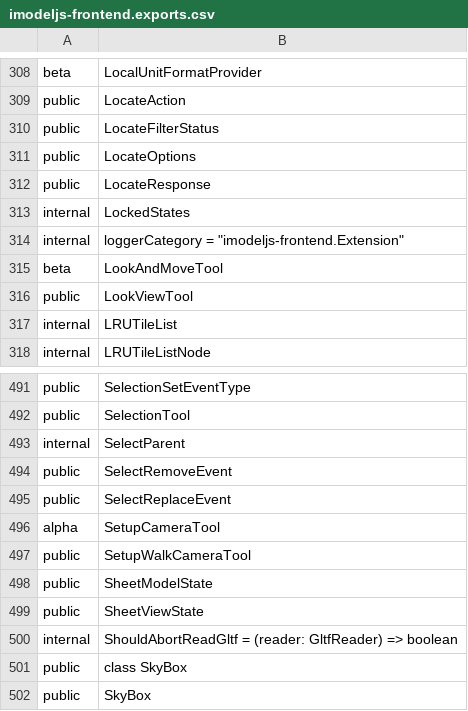
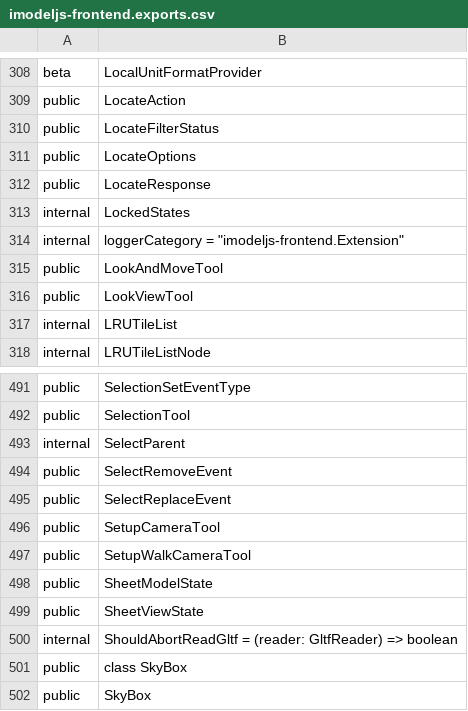
Before and after one commit to iTwin/itwinjs-core, a CSV file: common/api/summary/imodeljs-frontend.exports.csv, drawn as a sheet; only a part is shown, gaps mark what is left out.

Commit message:
imodeljs-frontend

```diff
--- a/common/api/summary/imodeljs-frontend.exports.csv
+++ b/common/api/summary/imodeljs-frontend.exports.csv
@@ -314,3 +314,3 @@ internal;LockedStates
 internal;loggerCategory = "imodeljs-frontend.Extension"
-beta;LookAndMoveTool
+public;LookAndMoveTool
 public;LookViewTool
@@ -495,3 +495,3 @@ public;SelectRemoveEvent
 public;SelectReplaceEvent
-alpha;SetupCameraTool
+public;SetupCameraTool
 public;SetupWalkCameraTool
```
Also changed, not shown: 11 other files.
